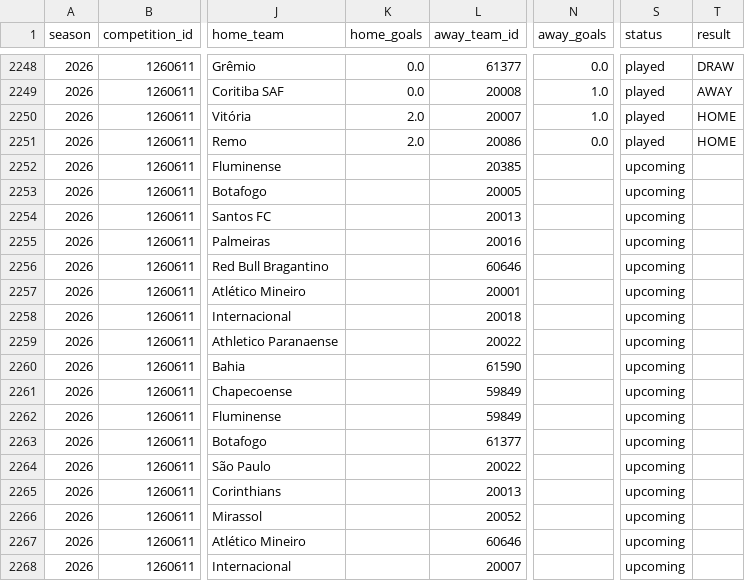
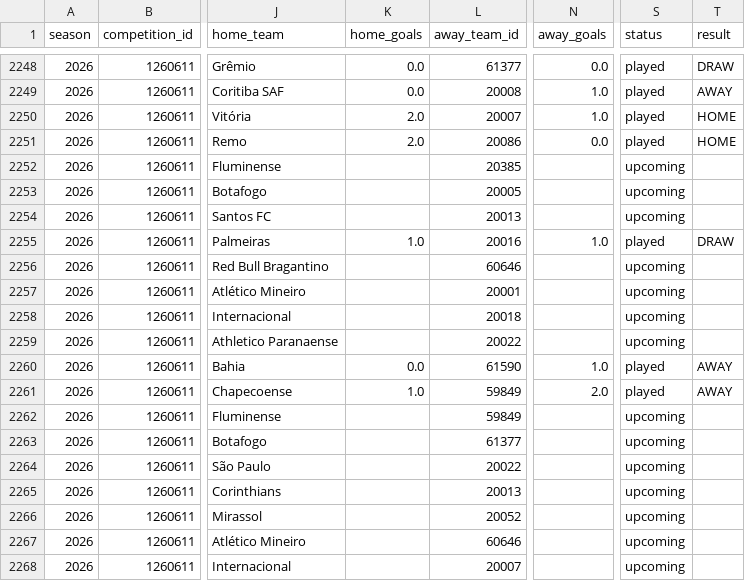
Before and after one commit to cadupacheco/Brasileirao-Data-Lab, a CSV file: data/ml/matches_history.csv, drawn as a sheet; only a part is shown, gaps mark what is left out; the diff names each change by its address in the sheet, - before the commit and + after, or states it on an @@ line.

```diff
--- a/data/ml/matches_history.csv
+++ b/data/ml/matches_history.csv
-K2255 (home_goals): (empty)
+K2255 (home_goals): 1.0
-N2255 (away_goals): (empty)
+N2255 (away_goals): 1.0
-S2255 (status): upcoming
+S2255 (status): played
-T2255 (result): (empty)
+T2255 (result): DRAW
-K2260 (home_goals): (empty)
+K2260 (home_goals): 0.0
-N2260 (away_goals): (empty)
+N2260 (away_goals): 1.0
-S2260:S2261 (status): upcoming
+S2260:S2261 (status): played
-T2260:T2261 (result): (empty)
+T2260:T2261 (result): AWAY
-K2261 (home_goals): (empty)
+K2261 (home_goals): 1.0
-N2261 (away_goals): (empty)
+N2261 (away_goals): 2.0
```
Also changed, not shown: data/ml/future_predictions.csv, data/ml/season_simulation.csv, 4 other files.
